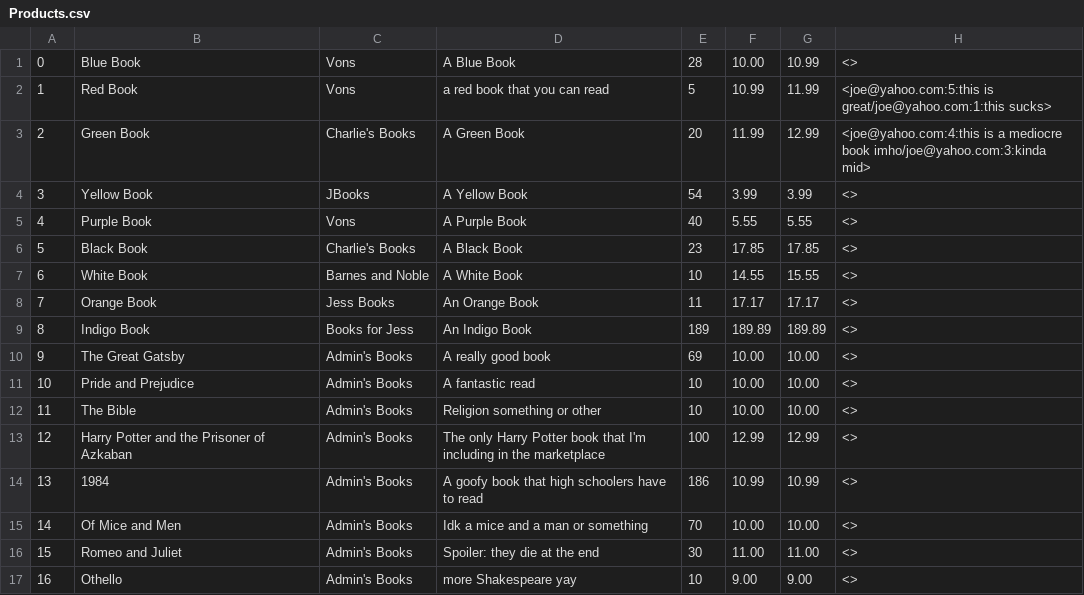
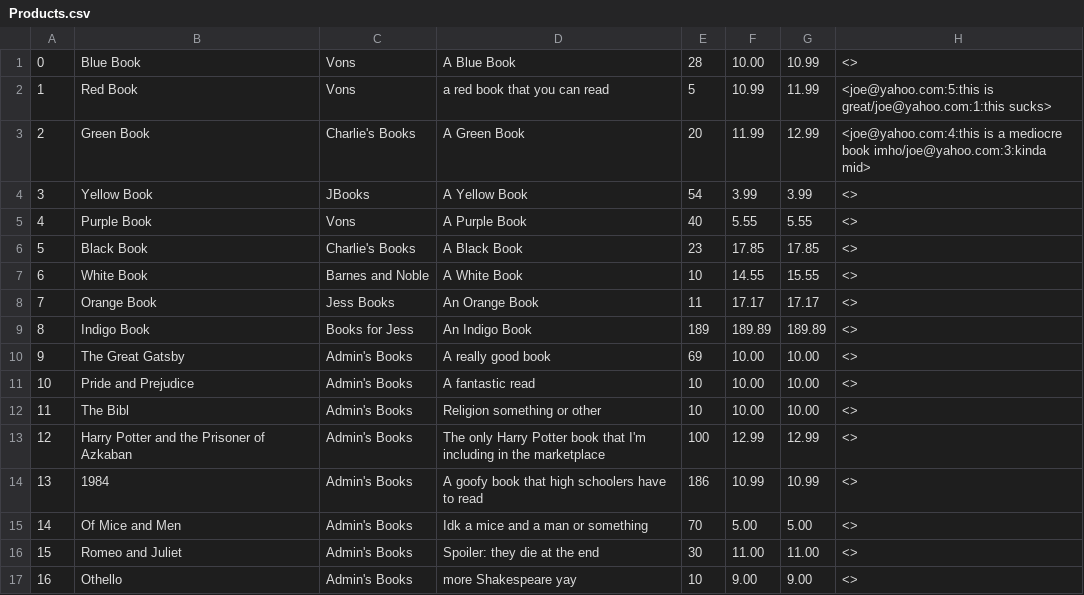
Before and after one commit to jayden-deason/Book-Store, a CSV file: Products.csv, drawn as a sheet.

```diff
--- a/Products.csv
+++ b/Products.csv
@@ -11,6 +11,6 @@
 10,Pride and Prejudice,Admin's Books,A fantastic read,10,10.00, 10.00,<>
-11,The Bible,Admin's Books,Religion something or other,10,10.00, 10.00,<>
+11,The Bibl,Admin's Books,Religion something or other,10,10.00, 10.00,<>
 12,Harry Potter and the Prisoner of Azkaban,Admin's Books,The only Harry Potter book that I'm including in the marketplace,100,12.99, 12.99,<>
 13,1984,Admin's Books,A goofy book that high schoolers have to read,186,10.99, 10.99,<>
-14,Of Mice and Men,Admin's Books,Idk a mice and a man or something,70,10.00, 10.00,<>
+14,Of Mice and Men,Admin's Books,Idk a mice and a man or something,70,5.00, 5.00,<>
 15,Romeo and Juliet,Admin's Books,Spoiler: they die at the end,30,11.00, 11.00,<>
```
Also changed, not shown: 1 other file.
